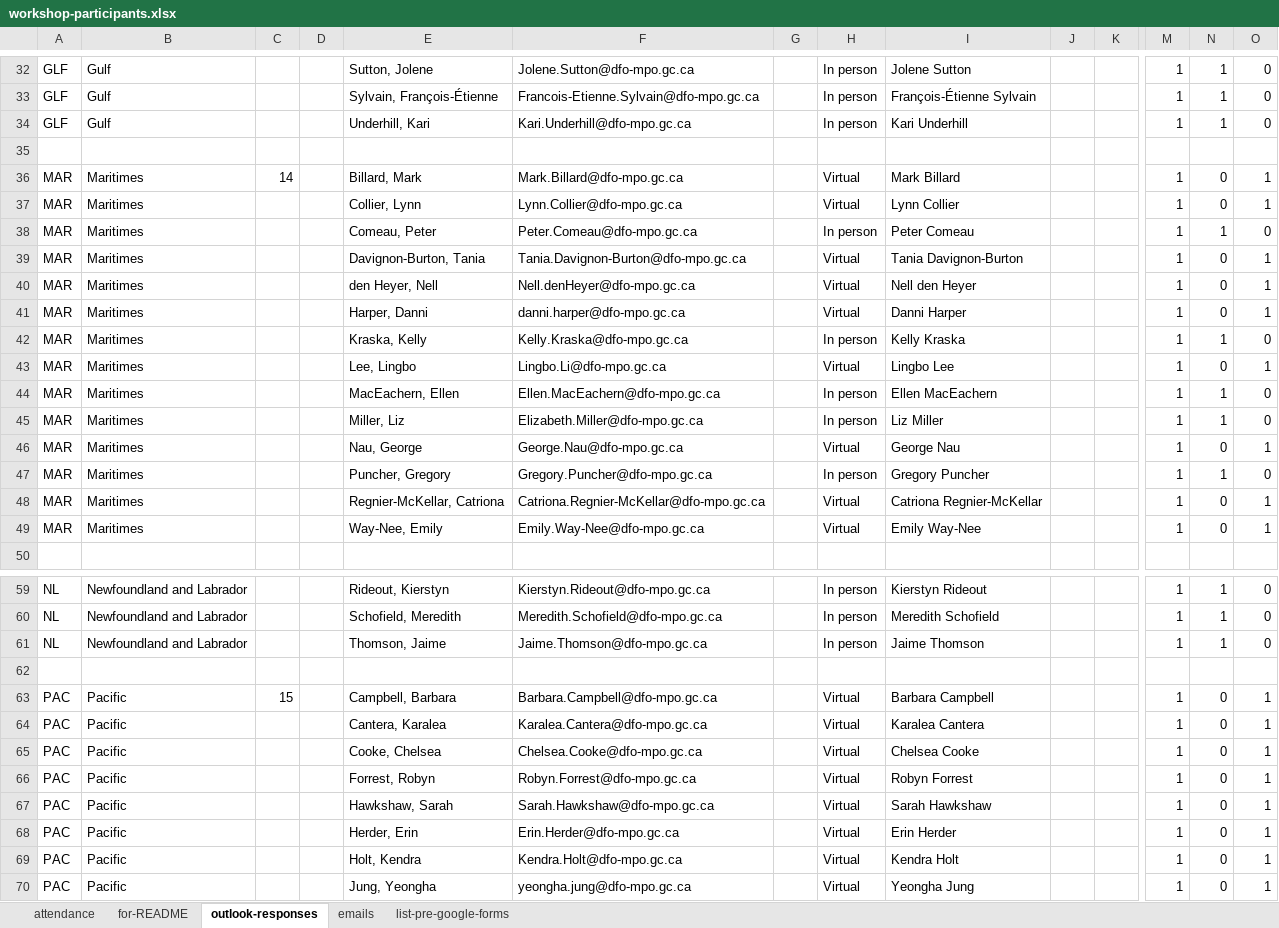
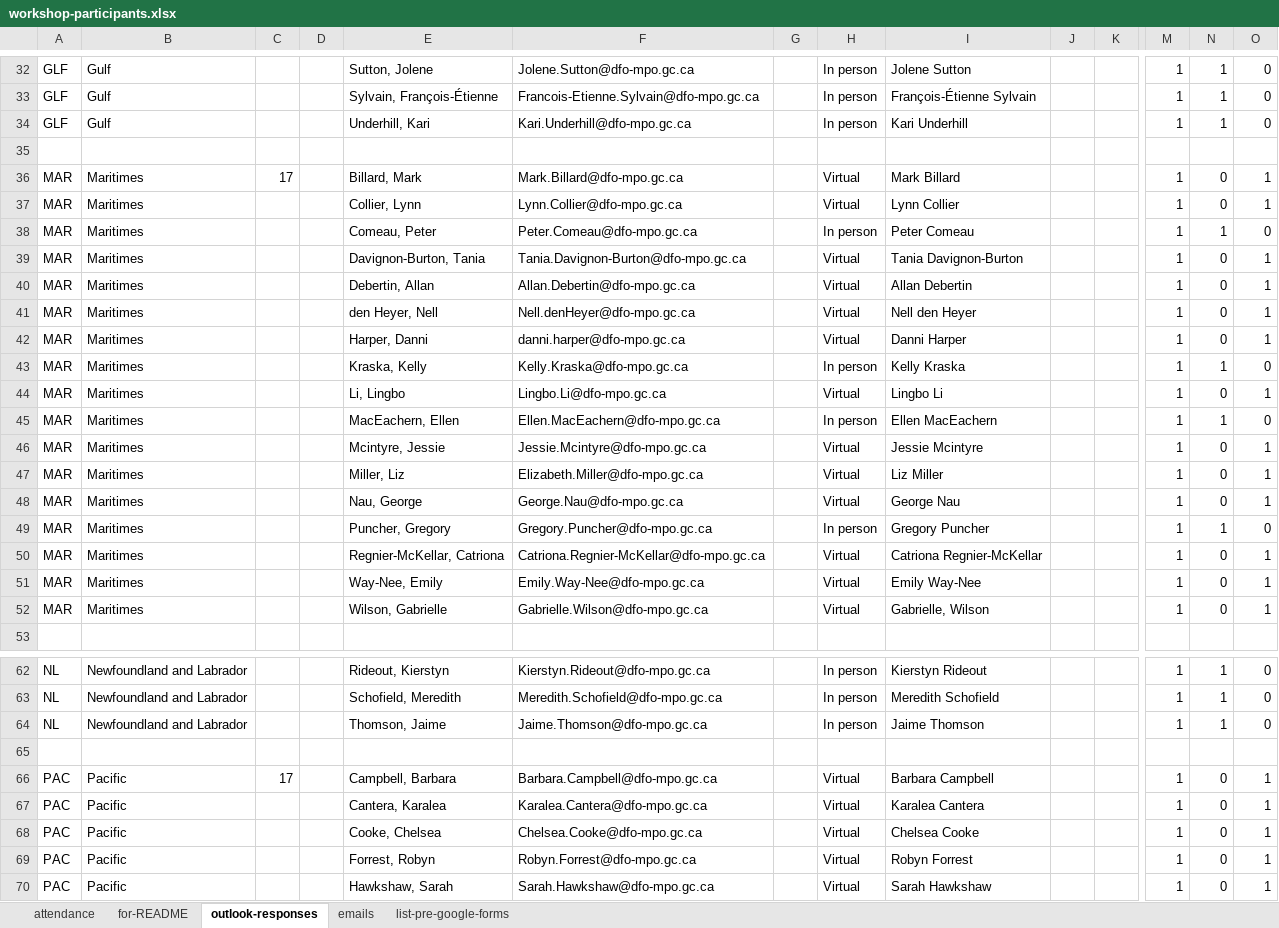
Before and after one commit to TESA-workshops/ageing-best-practices-2023, an Excel workbook: planning/workshop-participants.xlsx, sheet outlook-responses, drawn as a sheet; only a part is shown, gaps mark what is left out; the shorter side is filled out with more unchanged rows; values as stored, in another font and other column widths than the file's, no borders; addresses are those after the commit; rows hold the shown columns only; the diff covers the shown part only; the diff names each change by its address in the sheet, - before the commit and + after, or states it on an @@ line.

```diff
--- a/planning/workshop-participants.xlsx (sheet outlook-responses)
+++ b/planning/workshop-participants.xlsx (sheet outlook-responses)
-C36: 14
+C36: 17
+row 40: MAR | Maritimes |  |  | Debertin, Allan | Allan.Debertin@dfo-mpo.gc.ca |  | Virtual | Allan Debertin |  |  | 1 | 0 | 1
-E44: Lee, Lingbo
+E44: Li, Lingbo
-I44: Lingbo Lee
+I44: Lingbo Li
+row 46: MAR | Maritimes |  |  | Mcintyre, Jessie | Jessie.Mcintyre@dfo-mpo.gc.ca |  | Virtual | Jessie Mcintyre |  |  | 1 | 0 | 1
-H47: In person
+H47: Virtual
-N47: 1
+N47: 0
-O47: 0
+O47: 1
+row 52: MAR | Maritimes |  |  | Wilson, Gabrielle | Gabrielle.Wilson@dfo-mpo.gc.ca |  | Virtual | Gabrielle, Wilson |  |  | 1 | 0 | 1
-C66: 15
+C66: 17
```
Also changed, not shown: 6 added rows, 1 removed row and 5 edited cells elsewhere in this sheet, sheet for-README, sheet attendance, formulas that keep their value, 35 other files.
